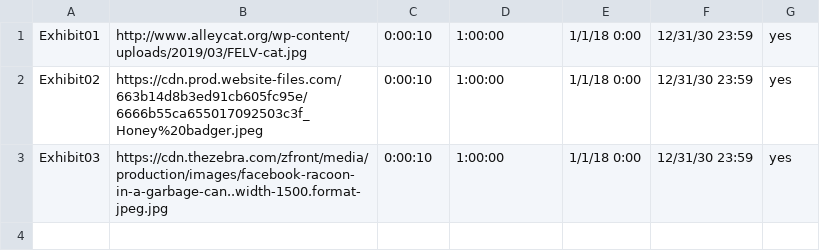
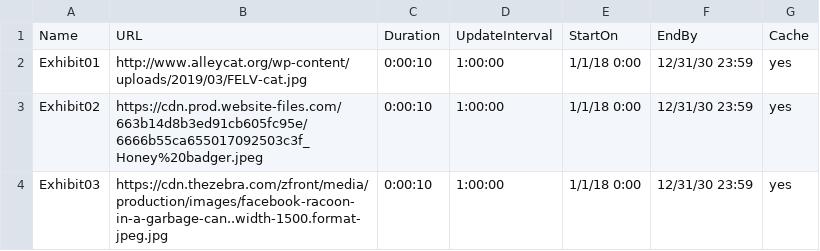
Before and after one commit to dsig2311/fantastic-palm-tree, a CSV file: test.csv, drawn as a sheet; the diff names each change by its address in the sheet, - before the commit and + after, or states it on an @@ line.

Commit message:
test.csv

```diff
--- a/test.csv
+++ b/test.csv
+row 1: Name | URL | Duration | UpdateInterval | StartOn | EndBy | Cache
```
